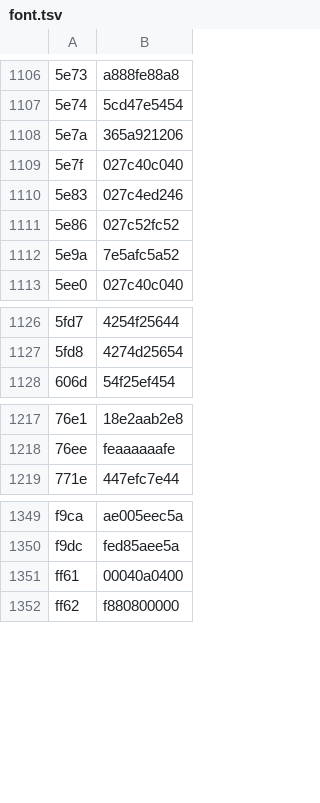
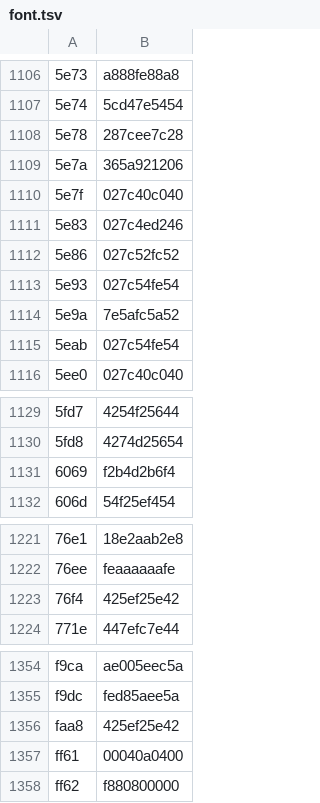
Before and after one commit to ltgcgo/octavia, a TSV file: data/bitmaps/xg/font.tsv, drawn as a sheet; only a part is shown, gaps mark what is left out; the diff names each change by its address in the sheet, - before the commit and + after, or states it on an @@ line.

Commit message:
Added three urgently needed kanjis.

```diff
--- a/data/bitmaps/xg/font.tsv
+++ b/data/bitmaps/xg/font.tsv
+row 1108: 5e78 | 287cee7c28
+row 1113: 5e93 | 027c54fe54
+row 1115: 5eab | 027c54fe54
+row 1131: 6069 | f2b4d2b6f4
+row 1223: 76f4 | 425ef25e42
+row 1356: faa8 | 425ef25e42
```
